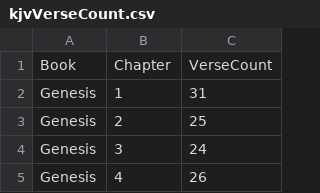
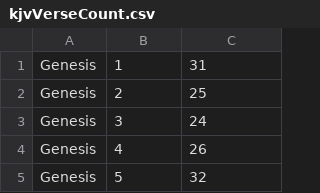
Before and after one commit to kkuivenhoven/kjvVerseCount, a CSV file: lib/kjvVerseCount.csv, drawn as a sheet; only a part is shown; the shorter side is filled out with more unchanged rows.

```diff
--- a/lib/kjvVerseCount.csv
+++ b/lib/kjvVerseCount.csv
@@ -1,2 +1 @@
-Book,Chapter,VerseCount
 Genesis,1,31
```
Also changed, not shown: 2 other files.
